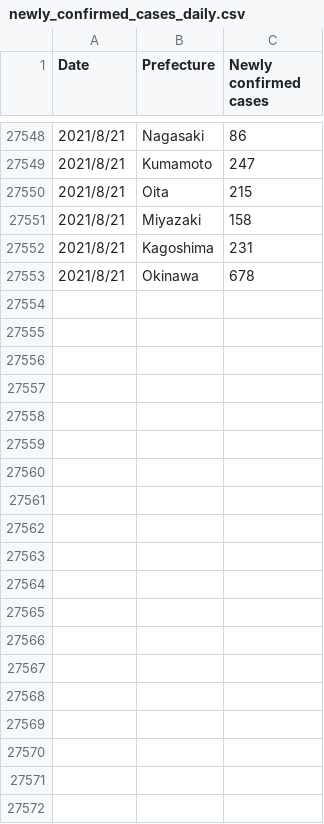
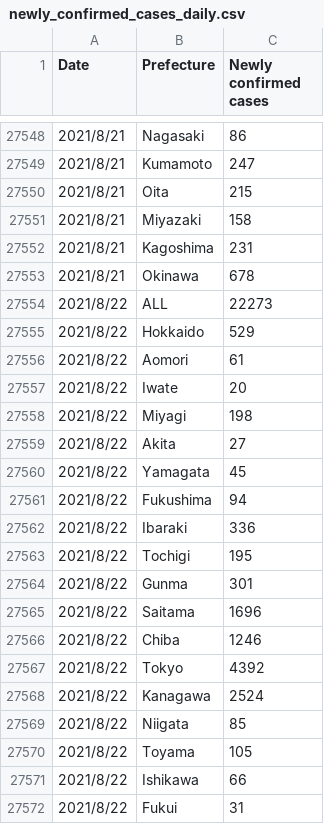
Before and after one commit to diontools/SimpleCovid19ChartInJapan, a CSV file: data/newly_confirmed_cases_daily.csv, drawn as a sheet; only a part is shown, gaps mark what is left out; the diff covers the shown part only; the diff names each change by its address in the sheet, - before the commit and + after, or states it on an @@ line.

```diff
--- a/data/newly_confirmed_cases_daily.csv
+++ b/data/newly_confirmed_cases_daily.csv
+row 27554: 2021/8/22 | ALL | 22273
+row 27555: 2021/8/22 | Hokkaido | 529
+row 27556: 2021/8/22 | Aomori | 61
+row 27557: 2021/8/22 | Iwate | 20
+row 27558: 2021/8/22 | Miyagi | 198
+row 27559: 2021/8/22 | Akita | 27
+row 27560: 2021/8/22 | Yamagata | 45
+row 27561: 2021/8/22 | Fukushima | 94
+row 27562: 2021/8/22 | Ibaraki | 336
+row 27563: 2021/8/22 | Tochigi | 195
+row 27564: 2021/8/22 | Gunma | 301
+row 27565: 2021/8/22 | Saitama | 1696
+row 27566: 2021/8/22 | Chiba | 1246
+row 27567: 2021/8/22 | Tokyo | 4392
+row 27568: 2021/8/22 | Kanagawa | 2524
+row 27569: 2021/8/22 | Niigata | 85
+row 27570: 2021/8/22 | Toyama | 105
+row 27571: 2021/8/22 | Ishikawa | 66
+row 27572: 2021/8/22 | Fukui | 31
```
Also changed, not shown: 29 added rows elsewhere in this file, data/deaths_cumulative_daily.csv, data/requiring_inpatient_care_etc_daily.csv, 16 other files.
